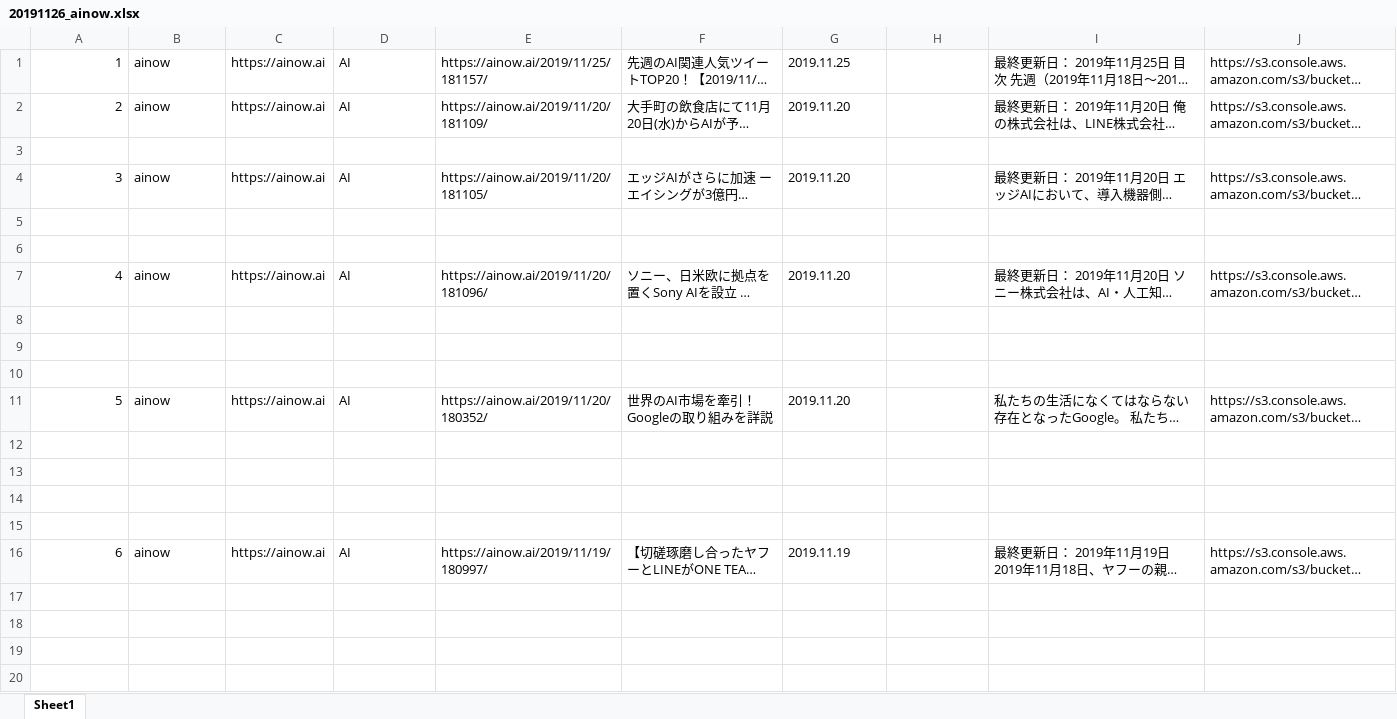
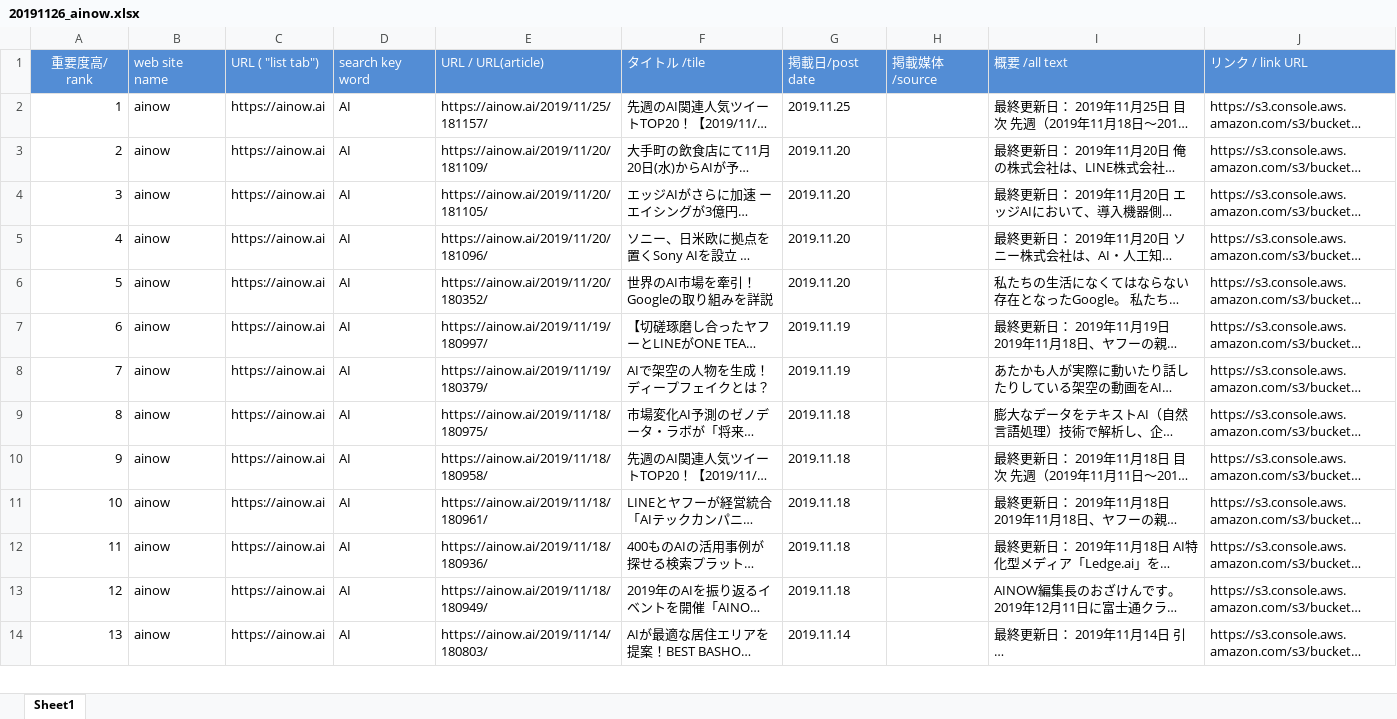
Before and after one commit to addixvietnam/ANA-VIETNAM, an Excel workbook: Netbeans/ANA-ADDIX/output/data_page_source/HTML/ainow/20191126_ainow.xlsx, sheet Sheet1, drawn as a sheet; only a part is shown; the shorter side is filled out with more unchanged rows; long unchanged cells end in …; values as stored, in another font and other column widths than the file's, no borders; removed rows and columns are numbered as before the commit, all else as after; the diff covers the shown part only; the diff names each change by its address in the sheet, - before the commit and + after, or states it on an @@ line.

```diff
--- a/Netbeans/ANA-ADDIX/output/data_page_source/HTML/ainow/20191126_ainow.xlsx (sheet Sheet1)
+++ b/Netbeans/ANA-ADDIX/output/data_page_source/HTML/ainow/20191126_ainow.xlsx (sheet Sheet1)
+row 1: 重要度高/ rank | web site name | URL ( "list tab") | search key word | URL / URL(article) | タイトル /tile | 掲載日/post date | 掲載媒体/source | 概要 /all text | リンク / link URL
-row 3: (empty)
-row 5: (empty)
-row 6: (empty)
-row 8: (empty)
-row 9: (empty)
-row 10: (empty)
-row 12: (empty)
-row 13: (empty)
-row 14: (empty)
-row 15: (empty)
-row 17: (empty)
-row 18: (empty)
-row 19: (empty)
-row 20: (empty)
```
Also changed, not shown: 327 removed rows and 14 edited cells elsewhere in this sheet, Netbeans/ANA-ADDIX/output/data_storge/ainow.xlsx, 18 other files.
